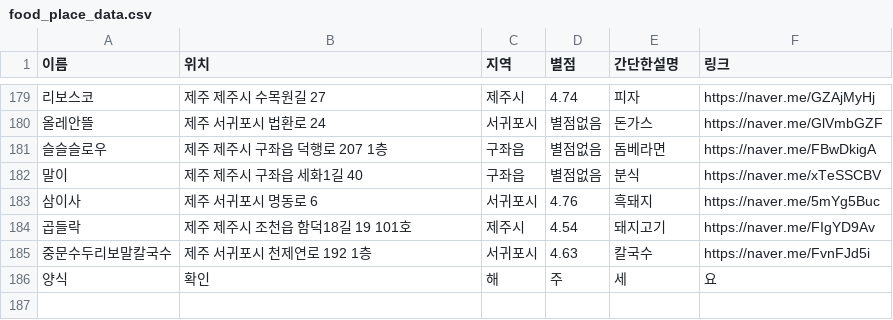
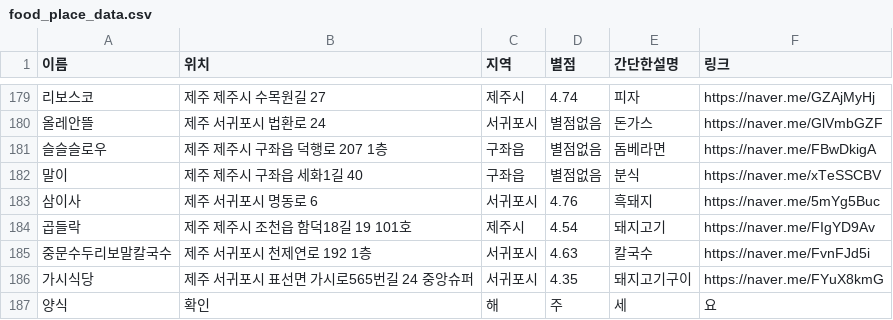
Before and after one commit to OSS-3-MINTAEK/Recomendataion_Place, a CSV file: food_place_data.csv, drawn as a sheet; only a part is shown, gaps mark what is left out; the diff names each change by its address in the sheet, - before the commit and + after, or states it on an @@ line.

Commit message:
add food

```diff
--- a/food_place_data.csv
+++ b/food_place_data.csv
+row 186: 가시식당 | 제주 서귀포시 표선면 가시로565번길 24 중앙슈퍼 | 서귀포시 | 4.35 | 돼지고기구이 | https://naver.me/FYuX8kmG
```
